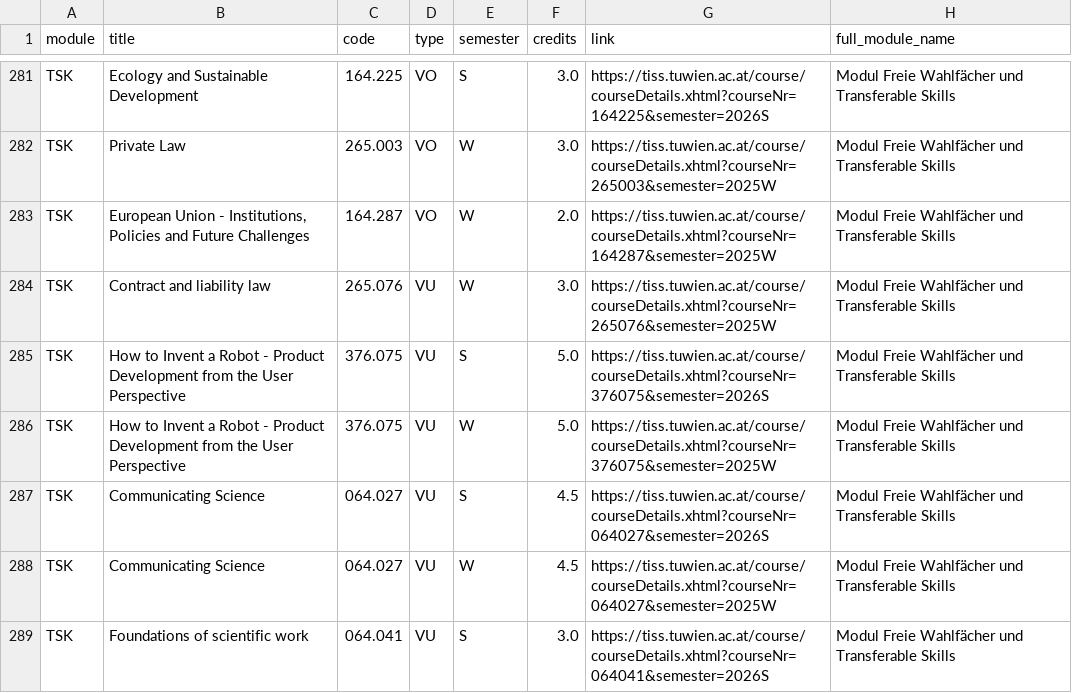
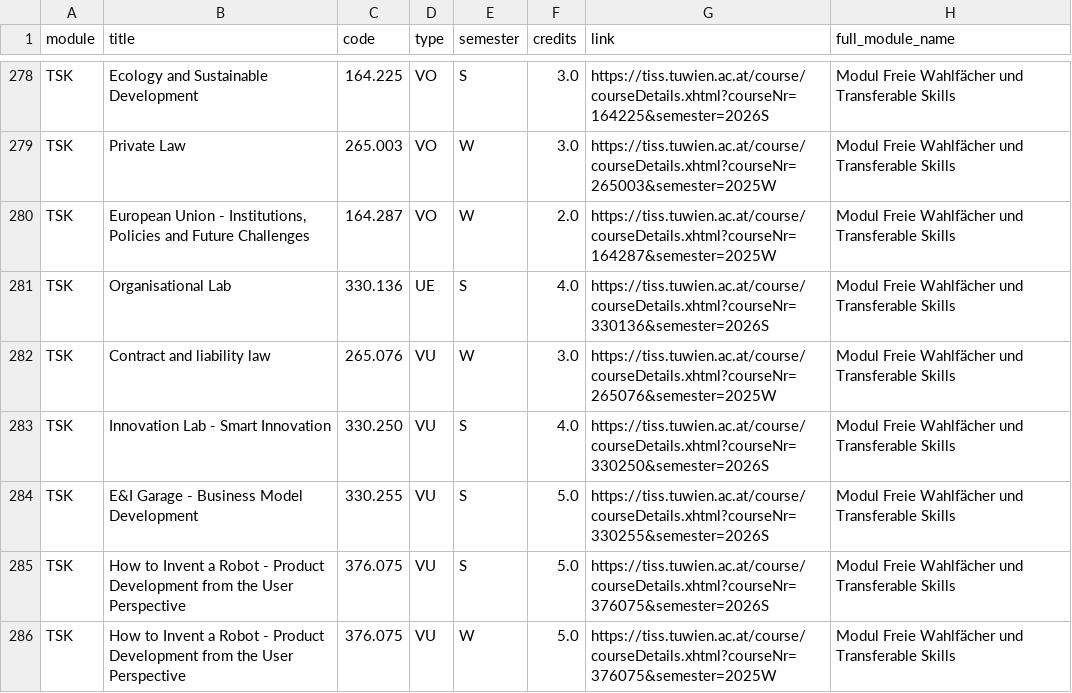
Before and after one commit to Emile-Jn/curriculum-planner, a TSV file: public/curriculum.tsv, drawn as a sheet; only a part is shown, gaps mark what is left out; the shorter side is filled out with more unchanged rows; the diff covers the shown part only.

```diff
--- a/public/curriculum.tsv
+++ b/public/curriculum.tsv
@@ -283,3 +280,6 @@ TSK	Private Law	265.003	VO	W	3.0	https://tiss.tuwien.ac.at/course/courseDetails.
 TSK	European Union - Institutions, Policies and Future Challenges	164.287	VO	W	2.0	https://tiss.tuwien.ac.at/course/courseDetails.xhtml?courseNr=164287&semester=2025W	Modul Freie Wahlfächer und Transferable Skills
+TSK	Organisational Lab	330.136	UE	S	4.0	https://tiss.tuwien.ac.at/course/courseDetails.xhtml?courseNr=330136&semester=2026S	Modul Freie Wahlfächer und Transferable Skills
 TSK	Contract and liability law	265.076	VU	W	3.0	https://tiss.tuwien.ac.at/course/courseDetails.xhtml?courseNr=265076&semester=2025W	Modul Freie Wahlfächer und Transferable Skills
+TSK	Innovation Lab - Smart Innovation	330.250	VU	S	4.0	https://tiss.tuwien.ac.at/course/courseDetails.xhtml?courseNr=330250&semester=2026S	Modul Freie Wahlfächer und Transferable Skills
+TSK	E&I Garage - Business Model Development	330.255	VU	S	5.0	https://tiss.tuwien.ac.at/course/courseDetails.xhtml?courseNr=330255&semester=2026S	Modul Freie Wahlfächer und Transferable Skills
 TSK	How to Invent a Robot - Product Development from the User Perspective	376.075	VU	S	5.0	https://tiss.tuwien.ac.at/course/courseDetails.xhtml?courseNr=376075&semester=2026S	Modul Freie Wahlfächer und Transferable Skills
```
Also changed, not shown: 10 added rows and 11 removed rows elsewhere in this file.
